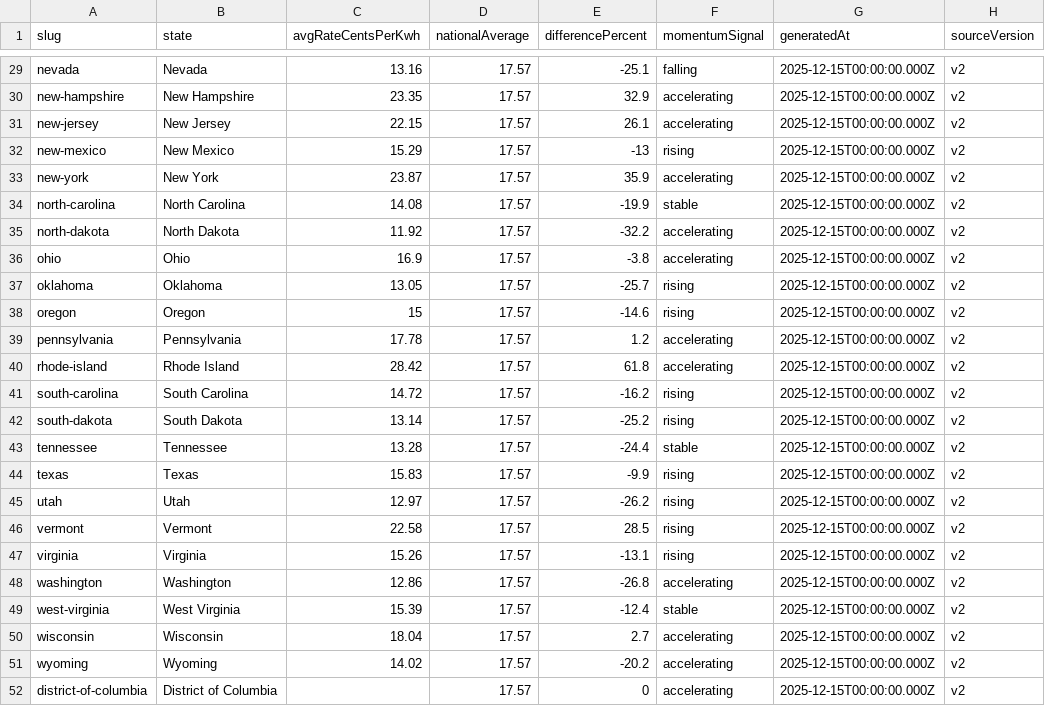
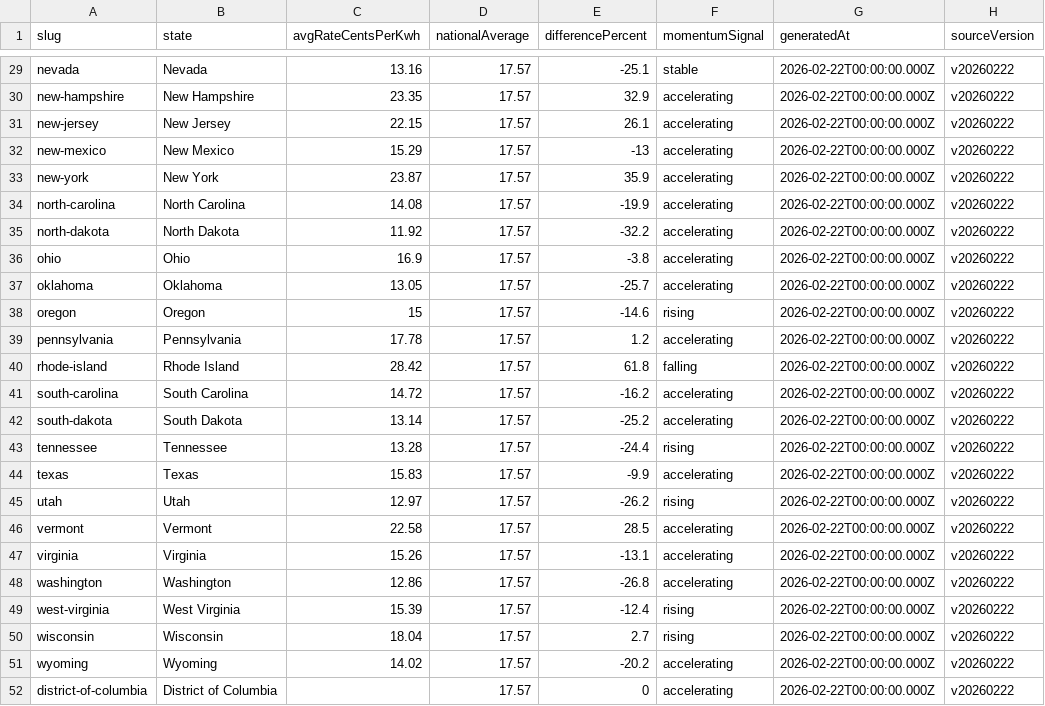
Before and after one commit to Fintek/priceofelectricity, a CSV file: public/datasets/electricity-prices-by-state.csv, drawn as a sheet; only a part is shown, gaps mark what is left out; the diff covers the shown part only; the diff names each change by its address in the sheet, - before the commit and + after, or states it on an @@ line.

```diff
--- a/public/datasets/electricity-prices-by-state.csv
+++ b/public/datasets/electricity-prices-by-state.csv
-F29 (momentumSignal): falling
+F29 (momentumSignal): stable
-G29:G52 (generatedAt): 2025-12-15T00:00:00.000Z
+G29:G52 (generatedAt): 2026-02-22T00:00:00.000Z
-H29:H52 (sourceVersion): v2
+H29:H52 (sourceVersion): v20260222
-F32 (momentumSignal): rising
+F32 (momentumSignal): accelerating
-F34 (momentumSignal): stable
+F34 (momentumSignal): accelerating
-F37 (momentumSignal): rising
+F37 (momentumSignal): accelerating
-F40 (momentumSignal): accelerating
+F40 (momentumSignal): falling
-F41:F42 (momentumSignal): rising
+F41:F42 (momentumSignal): accelerating
-F43 (momentumSignal): stable
+F43 (momentumSignal): rising
-F44 (momentumSignal): rising
+F44 (momentumSignal): accelerating
-F46:F47 (momentumSignal): rising
+F46:F47 (momentumSignal): accelerating
-F49 (momentumSignal): stable
+F49 (momentumSignal): rising
-F50 (momentumSignal): accelerating
+F50 (momentumSignal): rising
```
Also changed, not shown: 66 edited cells elsewhere in this file, public/datasets/electricity-rankings.csv, 16 other files.
